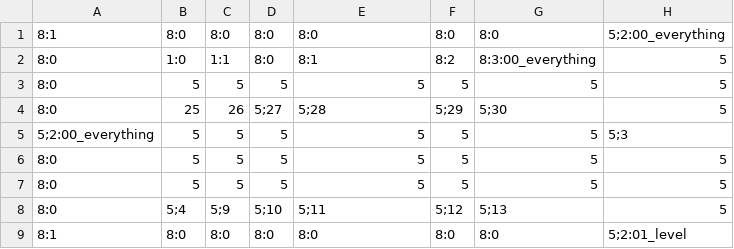
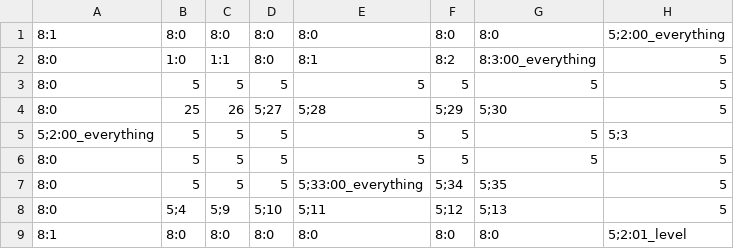
Before and after one commit to 3902-Game-Project/3902-GameDev, a CSV file: Content/00_everything.csv, drawn as a sheet; only a part is shown; the diff names each change by its address in the sheet, - before the commit and + after, or states it on an @@ line.

```diff
--- a/Content/00_everything.csv
+++ b/Content/00_everything.csv
-E7: 5
+E7: 5;33:00_everything
-F7: 5
+F7: 5;34
-G7: 5
+G7: 5;35
```
Also changed, not shown: 2 other files.
